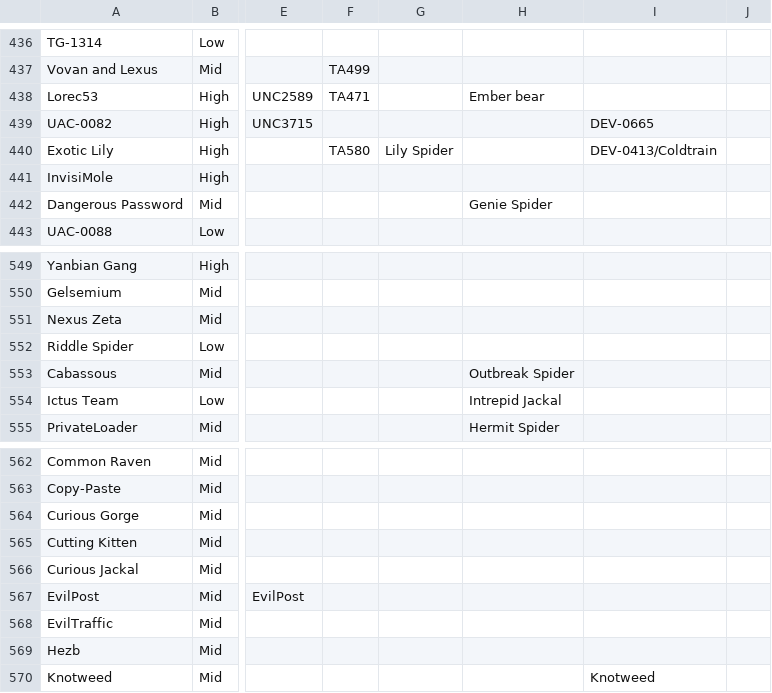
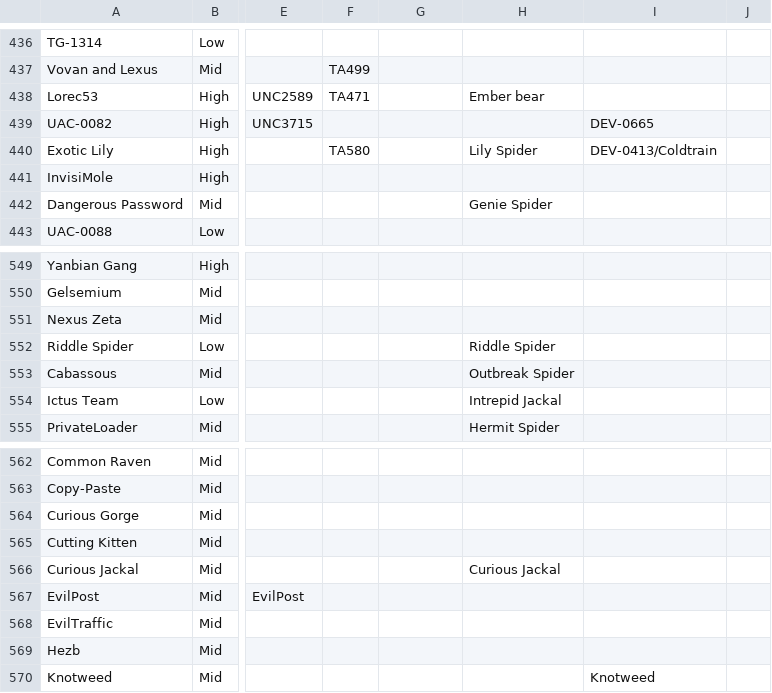
Before and after one commit to StrangerealIntel/EternalLiberty, a CSV file: EternalLiberty.csv, drawn as a sheet; only a part is shown, gaps mark what is left out; the diff names each change by its address in the sheet, - before the commit and + after, or states it on an @@ line.

Commit message:
Update EternalLiberty.csv

```diff
--- a/EternalLiberty.csv
+++ b/EternalLiberty.csv
-G440: Lily Spider
+G440: (empty)
-H440: (empty)
+H440: Lily Spider
-H552: (empty)
+H552: Riddle Spider
-H566: (empty)
+H566: Curious Jackal
```
